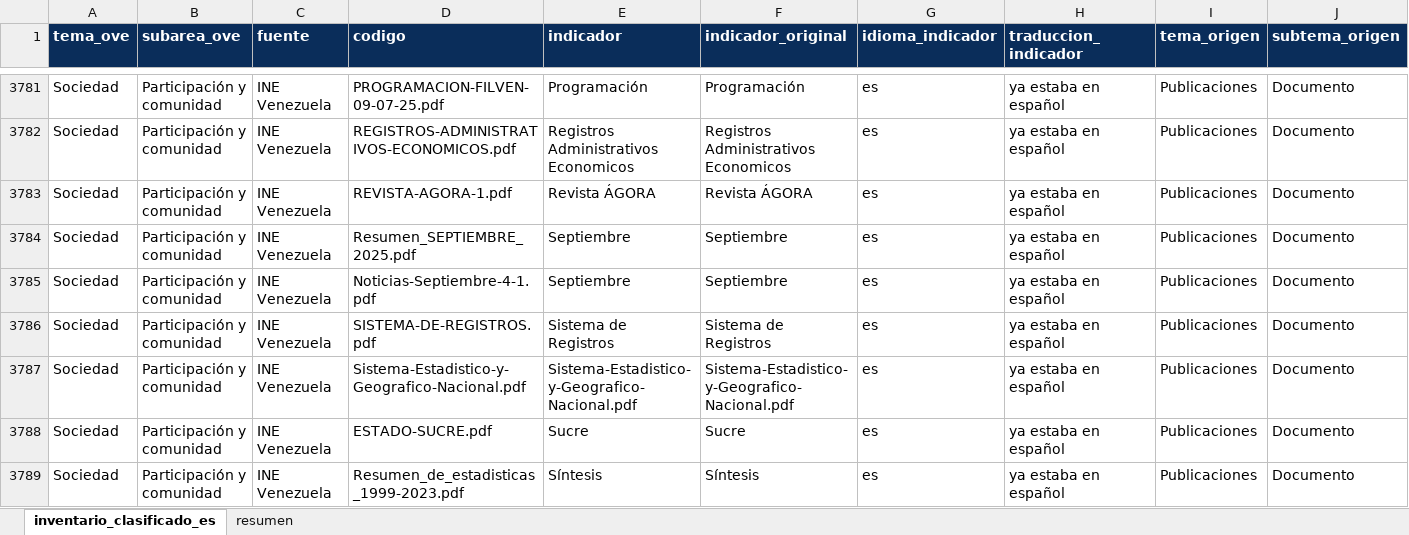
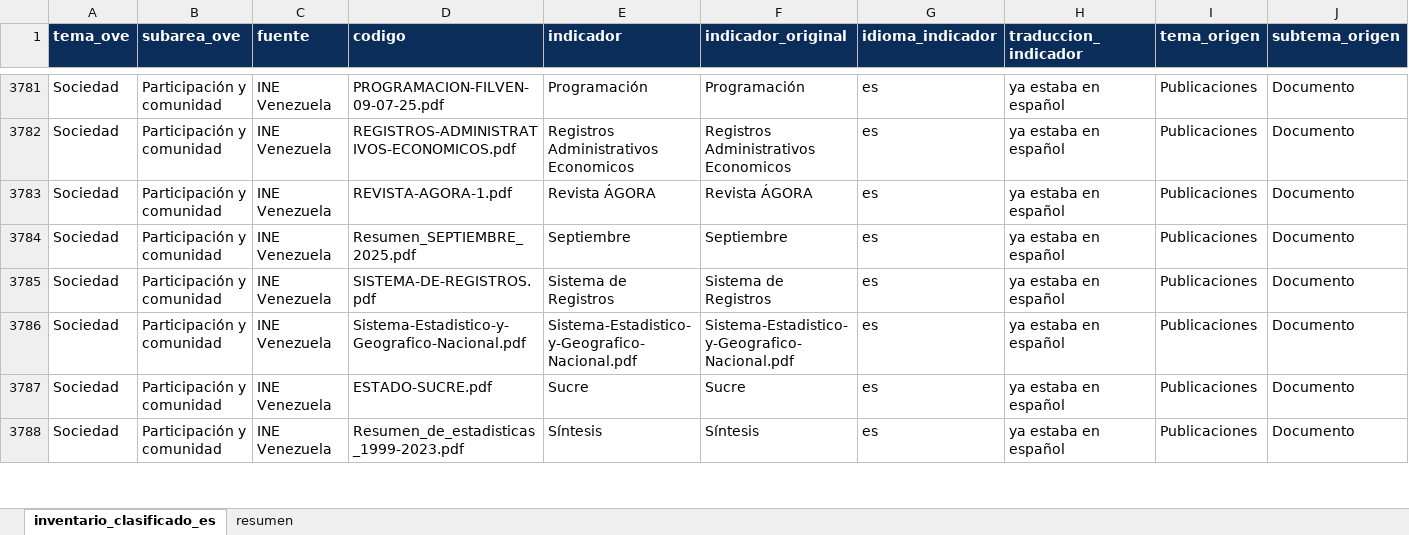
Before and after one commit to CarlosMarzol/OVE-web-github, an Excel workbook: assets/data/inventario-indicadores/inventario_indicadores_ove_clasificado_temas_es.xlsx, sheet inventario_clasificado_es, drawn as a sheet; only a part is shown, gaps mark what is left out; values as stored, in another font and other column widths than the file's, no borders; removed rows and columns are numbered as before the commit, all else as after; rows hold the shown columns only; the diff covers the shown part only; the diff names each change by its address in the sheet, - before the commit and + after, or states it on an @@ line.

```diff
--- a/assets/data/inventario-indicadores/inventario_indicadores_ove_clasificado_temas_es.xlsx (sheet inventario_clasificado_es)
+++ b/assets/data/inventario-indicadores/inventario_indicadores_ove_clasificado_temas_es.xlsx (sheet inventario_clasificado_es)
-row 3785: Sociedad | Participación y comunidad | INE Venezuela | Noticias-Septiembre-4-1.pdf | Septiembre | Septiembre | es | ya estaba en español | Publicaciones | Documento
```
Also changed, not shown: 1 added row and 9 edited cells elsewhere in this sheet, assets/data/indicadores-clave/ove_indicadores_clave_venezuela.xlsx, assets/data/ine/catalog/catalogo_dataset_web_ove_ine_venezuela.xlsx, 11 other files.
